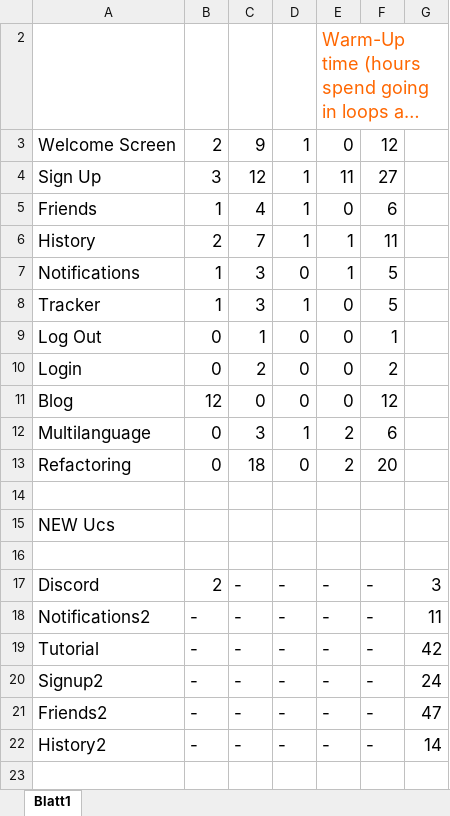
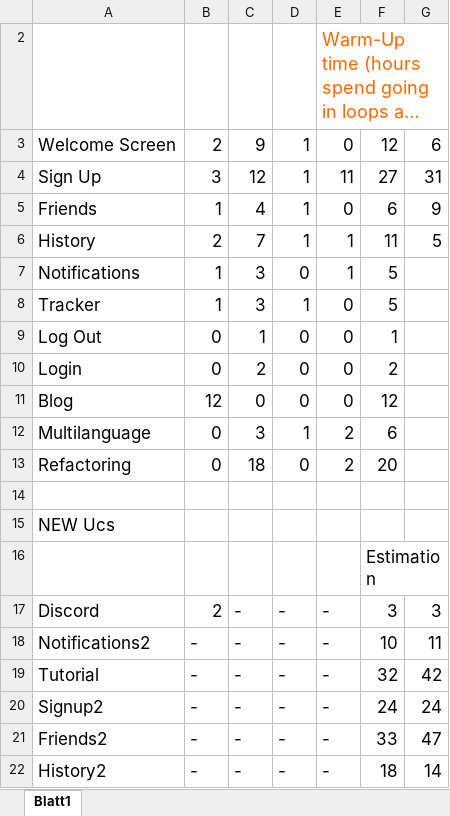
Before and after one commit to DawidMa/sheeshApp, an Excel workbook: documentation/UC time spent.xlsx, sheet Blatt1, drawn as a sheet; long unchanged cells end in …; values as stored, in another font and other column widths than the file's, no borders; charts and pictures not drawn; the diff names each change by its address in the sheet, - before the commit and + after, or states it on an @@ line.

Commit message:
Add files via upload

```diff
--- a/documentation/UC time spent.xlsx (sheet Blatt1)
+++ b/documentation/UC time spent.xlsx (sheet Blatt1)
-G3: (empty)
+G3: 6
-G4: (empty)
+G4: 31
-G5: (empty)
+G5: 9
-G6: (empty)
+G6: 5
-F16: (empty)
+F16: Estimation
-F17: -
+F17: 3
-F18: -
+F18: 10
-F19: -
+F19: 32
-F20: -
+F20: 24
-F21: -
+F21: 33
-F22: -
+F22: 18
```
Also changed, not shown: charts or pictures.
